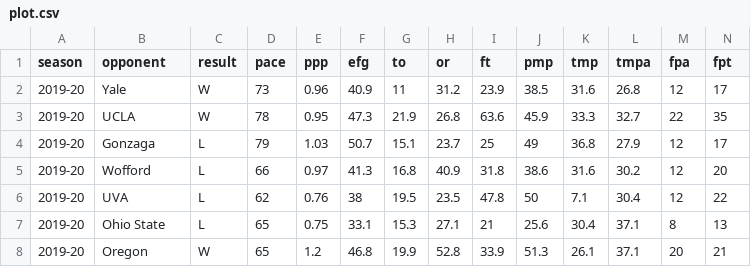
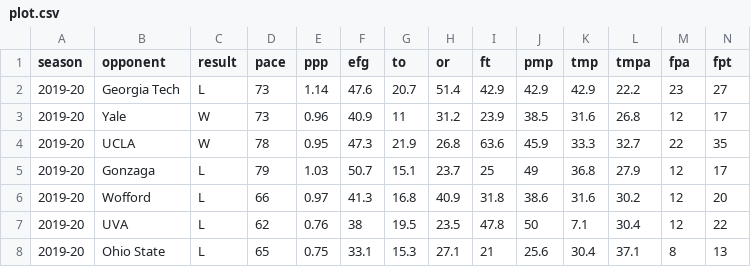
Before and after one commit to gallochris/dadgum-shiny, a CSV file: data/plot.csv, drawn as a sheet; only a part is shown; the shorter side is filled out with more unchanged rows; rows hold the shown columns only; the diff names each change by its address in the sheet, - before the commit and + after, or states it on an @@ line.

```diff
--- a/data/plot.csv
+++ b/data/plot.csv
+row 2: 2019-20 | Georgia Tech | L | 73 | 1.14 | 47.6 | 20.7 | 51.4 | 42.9 | 42.9 | 42.9 | 22.2 | 23 | 27
```
Also changed, not shown: data/boxes.csv, data/defshots.csv, 4 other files.
